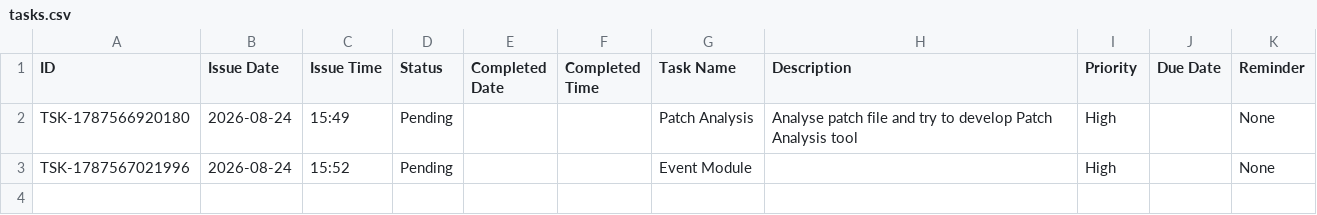
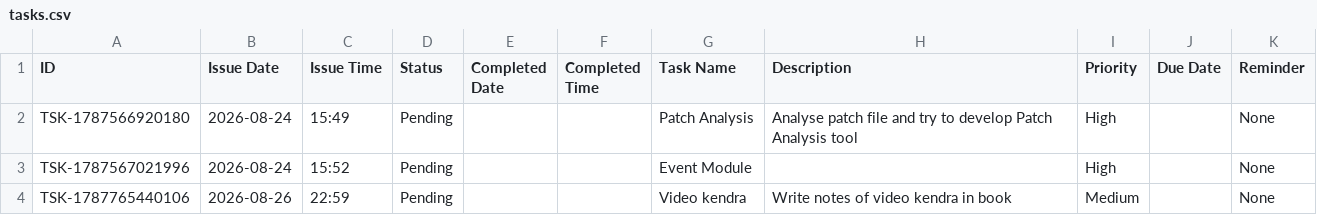
Before and after one commit to Jenil3797/personal-dashboard, a CSV file: tasks.csv, drawn as a sheet; the diff names each change by its address in the sheet, - before the commit and + after, or states it on an @@ line.

Commit message:
Add task: Video kendra

```diff
--- a/tasks.csv
+++ b/tasks.csv
+row 4: TSK-1787765440106 | 2026-08-26 | 22:59 | Pending |  |  | Video kendra | Write notes of video kendra in book | Medium |  | None
```
